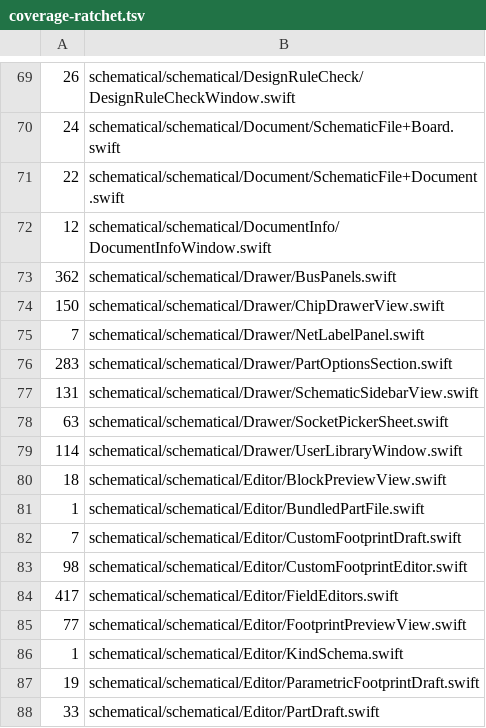
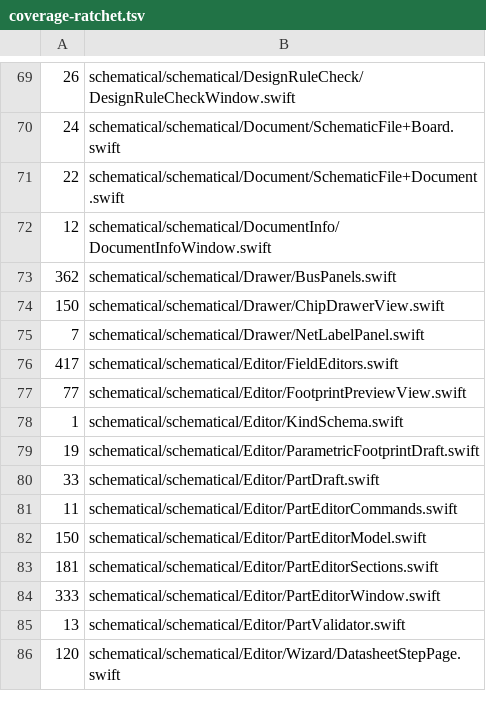
Before and after one commit to zaun/schematical, a TSV file: scripts/coverage-ratchet.tsv, drawn as a sheet; only a part is shown, gaps mark what is left out; the shorter side is filled out with more unchanged rows; the diff names each change by its address in the sheet, - before the commit and + after, or states it on an @@ line.

Commit message:
plan-68-AC: the part options, sidebar, socket picker, user library window, block preview, bundled part file and custom footprint editor fully covered (PartOptionsModelTests, PartOptionsSectionTests, SchematicSidebarViewTests, UserLibraryWindowViewTests, CustomFootprintEditorTests, BlockPreviewRenderTests, BundledPartFileTests; CustomFootprintDraftTests, SocketPickerTests extended; Support/ViewProbe+ACControls); PartOptionsModel, one UnitValueField for ohms and farads, UserLibraryWindowModel with injectable actions; the explicit-footprint count updated to 1696; 8 ratchet rows removed

```diff
--- a/scripts/coverage-ratchet.tsv
+++ b/scripts/coverage-ratchet.tsv
-row 76: 283 | schematical/schematical/Drawer/PartOptionsSection.swift
-row 77: 131 | schematical/schematical/Drawer/SchematicSidebarView.swift
-row 78: 63 | schematical/schematical/Drawer/SocketPickerSheet.swift
-row 79: 114 | schematical/schematical/Drawer/UserLibraryWindow.swift
-row 80: 18 | schematical/schematical/Editor/BlockPreviewView.swift
-row 81: 1 | schematical/schematical/Editor/BundledPartFile.swift
-row 82: 7 | schematical/schematical/Editor/CustomFootprintDraft.swift
-row 83: 98 | schematical/schematical/Editor/CustomFootprintEditor.swift
```
Also changed, not shown: 19 other files.
